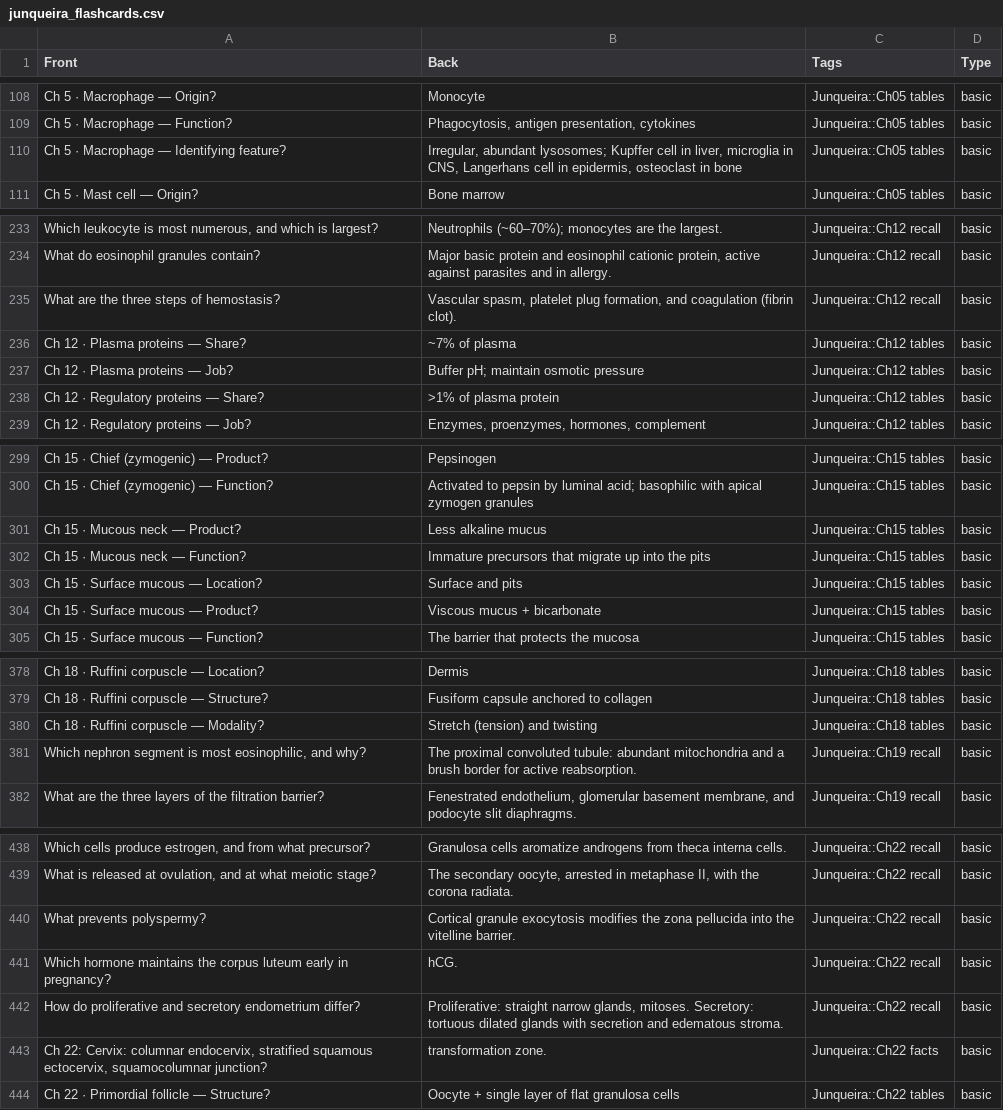
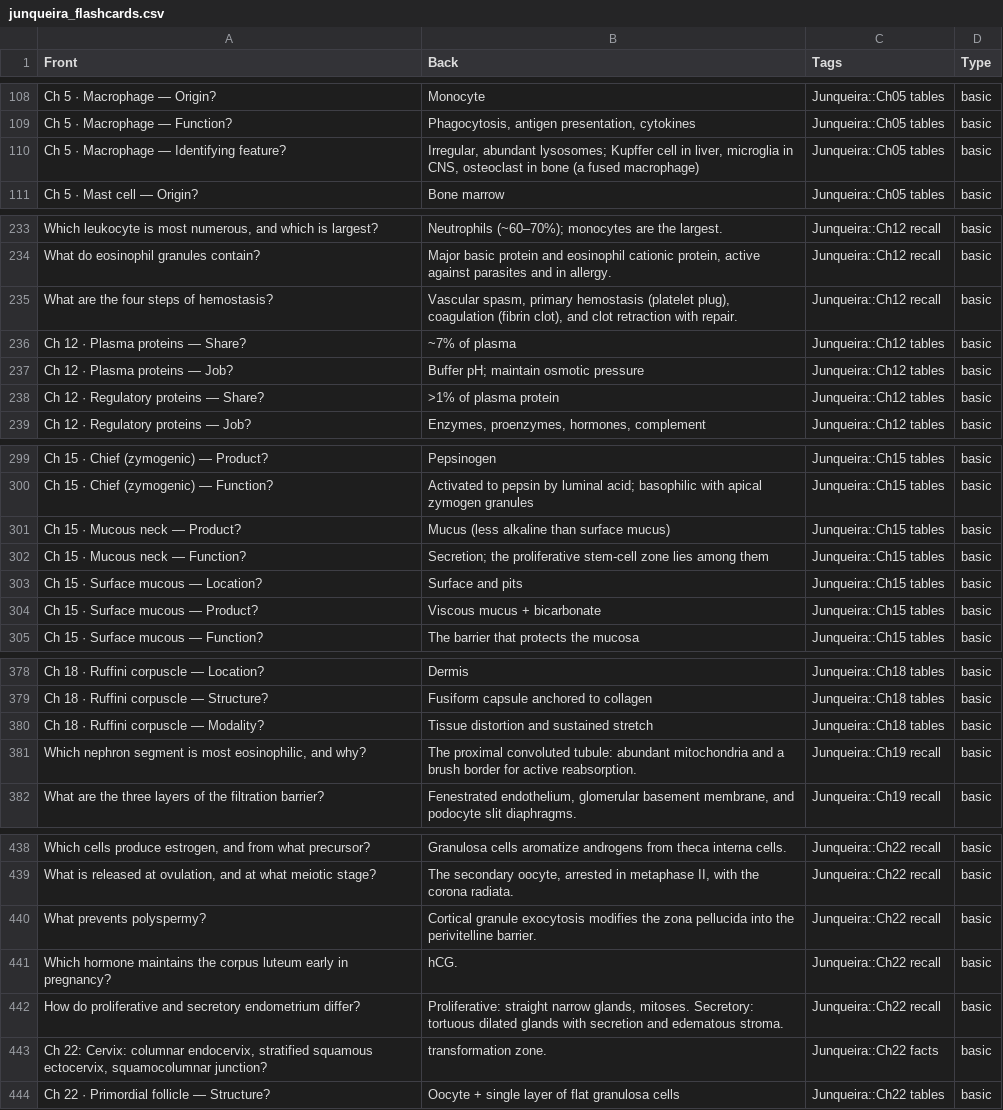
Before and after one commit to alfrotan-glitch/Books, a CSV file: junqueira-exam-guide/deliverables/junqueira_flashcards.csv, drawn as a sheet; only a part is shown, gaps mark what is left out; the diff names each change by its address in the sheet, - before the commit and + after, or states it on an @@ line.

```diff
--- a/junqueira-exam-guide/deliverables/junqueira_flashcards.csv
+++ b/junqueira-exam-guide/deliverables/junqueira_flashcards.csv
-B110 (Back): …in CNS, Langerhans cell in epidermis, osteoclast in bone
+B110 (Back): …in CNS, osteoclast in bone (a fused macrophage)
-A235 (Front): What are the three steps of hemostasis?
+A235 (Front): What are the four steps of hemostasis?
-B235 (Back): Vascular spasm, platelet plug formation, and coagulation (fibrin clot).
+B235 (Back): Vascular spasm, primary hemostasis (platelet plug), coagulation (fibrin clot), and clot retraction with repair.
-B301 (Back): Less alkaline mucus
+B301 (Back): Mucus (less alkaline than surface mucus)
-B302 (Back): Immature precursors that migrate up into the pits
+B302 (Back): Secretion; the proliferative stem-cell zone lies among them
-B380 (Back): Stretch (tension) and twisting
+B380 (Back): Tissue distortion and sustained stretch
-B440 (Back): …into the vitelline barrier.
+B440 (Back): …into the perivitelline barrier.
```
Also changed, not shown: junqueira-exam-guide/deliverables/junqueira_question_bank.csv, 11 other files.
